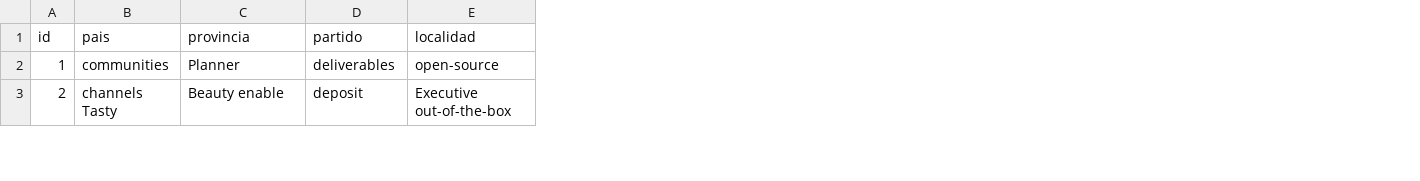
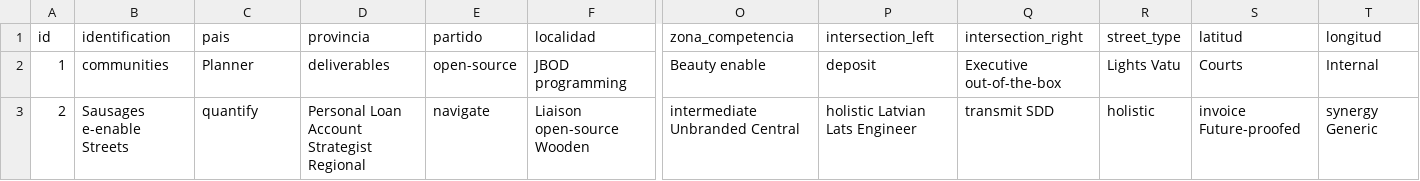
Before and after one commit to pablo-lg/gemp-1, a CSV file: src/main/resources/config/liquibase/fake-data/direccion.csv, drawn as a sheet; only a part is shown, gaps mark what is left out; addresses are those after the commit; the diff covers the shown part only; the diff names each change by its address in the sheet, - before the commit and + after, or states it on an @@ line.

```diff
--- a/src/main/resources/config/liquibase/fake-data/direccion.csv
+++ b/src/main/resources/config/liquibase/fake-data/direccion.csv
+column B (identification), rows 2-3: communities | Sausages e-enable Streets
+column O (zona_competencia), rows 2-3: Beauty enable | intermediate Unbranded Central
+column P (intersection_left), rows 2-3: deposit | holistic Latvian Lats Engineer
+column Q (intersection_right), rows 2-3: Executive out-of-the-box | transmit SDD
+column R (street_type), rows 2-3: Lights Vatu | holistic
+column S (latitud), rows 2-3: Courts | invoice Future-proofed
+column T (longitud), rows 2-3: Internal | synergy Generic
-C2 (pais): communities
+C2 (pais): Planner
-D2 (provincia): Planner
+D2 (provincia): deliverables
-E2 (partido): deliverables
+E2 (partido): open-source
-F2 (localidad): open-source
+F2 (localidad): JBOD programming
-C3 (pais): channels Tasty
+C3 (pais): quantify
-D3 (provincia): Beauty enable
+D3 (provincia): Personal Loan Account Strategist Regional
-E3 (partido): deposit
+E3 (partido): navigate
-F3 (localidad): Executive out-of-the-box
+F3 (localidad): Liaison open-source Wooden
```
Also changed, not shown: 112 edited cells elsewhere in this file, 22 other files.
